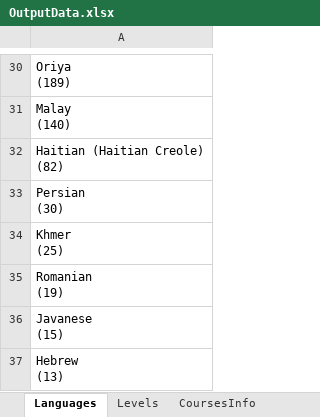
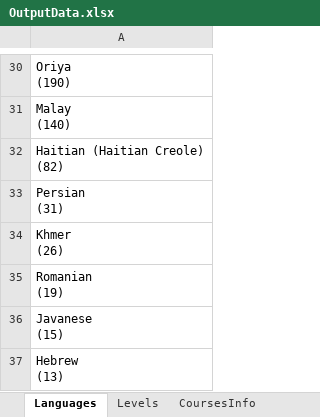
Before and after one commit to apandagale/IdentifyCourses, an Excel workbook: ResultData/OutputData.xlsx, sheet Languages, drawn as a sheet; only a part is shown, gaps mark what is left out; values as stored, in another font and other column widths than the file's, no borders; ↵ is a line break in a cell; the diff covers the shown part only; the diff names each change by its address in the sheet, - before the commit and + after, or states it on an @@ line.

```diff
--- a/ResultData/OutputData.xlsx (sheet Languages)
+++ b/ResultData/OutputData.xlsx (sheet Languages)
-A30: Oriya ↵ (189)
+A30: Oriya ↵ (190)
-A33: Persian ↵ (30)
+A33: Persian ↵ (31)
-A34: Khmer ↵ (25)
+A34: Khmer ↵ (26)
```
Also changed, not shown: 21 edited cells elsewhere in this sheet, sheet Levels, 10 other files.
